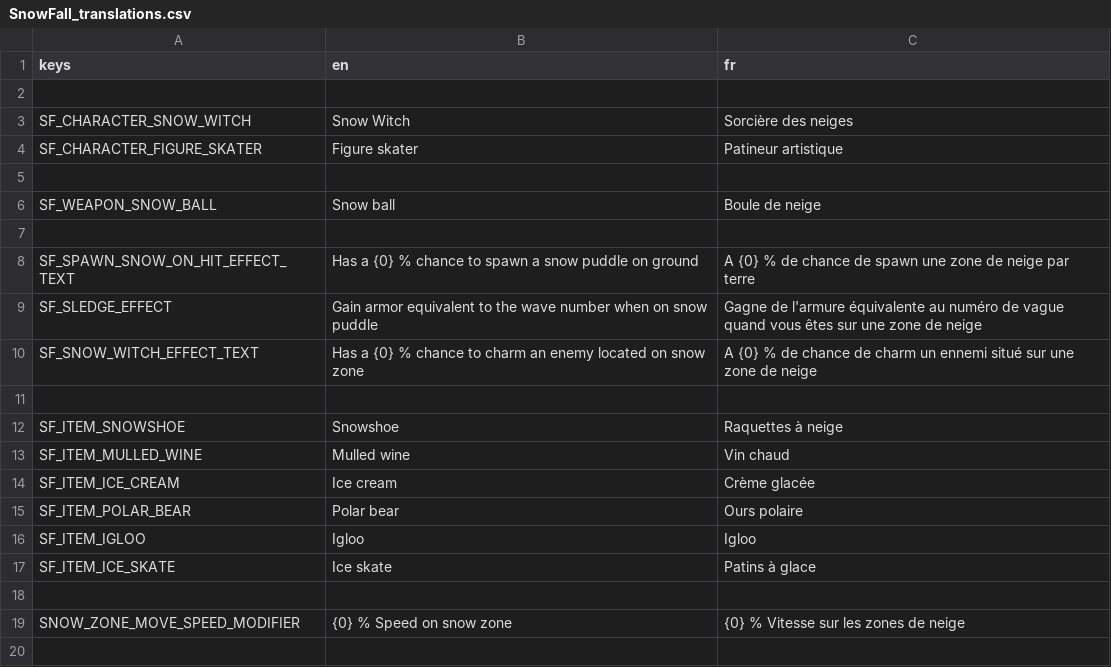
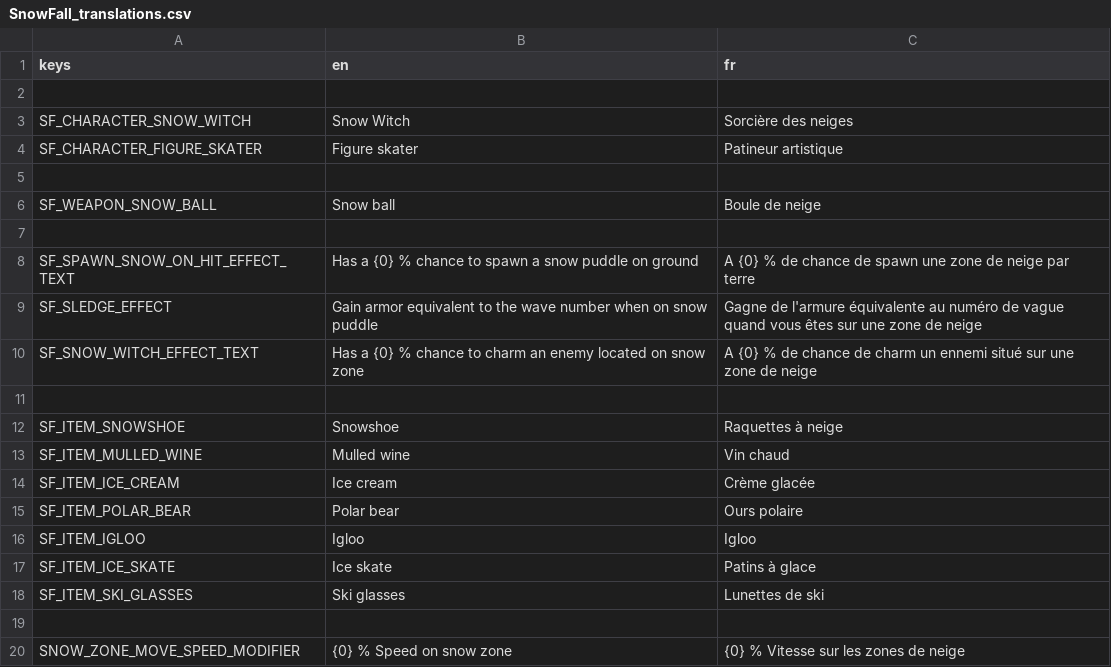
Before and after one commit to miiswitch/SnowFall, a CSV file: root/mods-unpacked/Miiswitch-SnowFall/translations/SnowFall_translations.csv, drawn as a sheet.

Commit message:
new item : ski glasses

```diff
--- a/root/mods-unpacked/Miiswitch-SnowFall/translations/SnowFall_translations.csv
+++ b/root/mods-unpacked/Miiswitch-SnowFall/translations/SnowFall_translations.csv
@@ -17,2 +17,3 @@ SF_ITEM_IGLOO,Igloo,Igloo
 SF_ITEM_ICE_SKATE,Ice skate,Patins à glace
+SF_ITEM_SKI_GLASSES,Ski glasses,Lunettes de ski
 ,,
```
Also changed, not shown: 7 other files.
